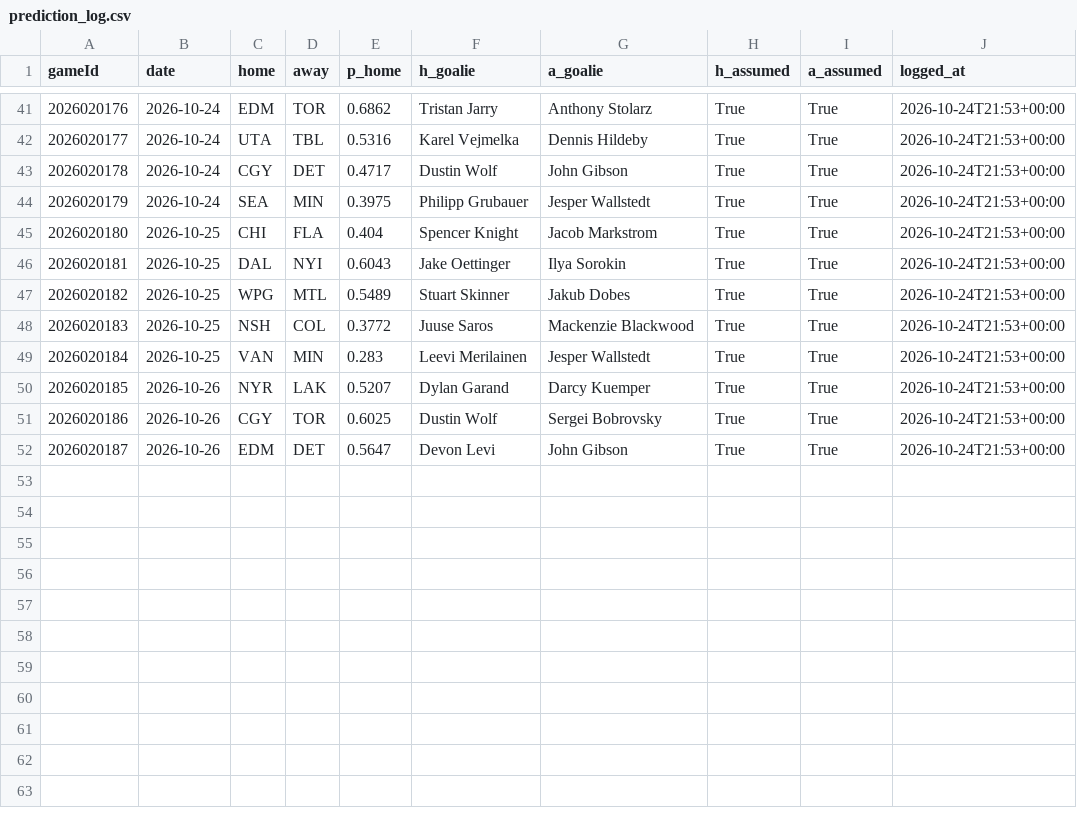
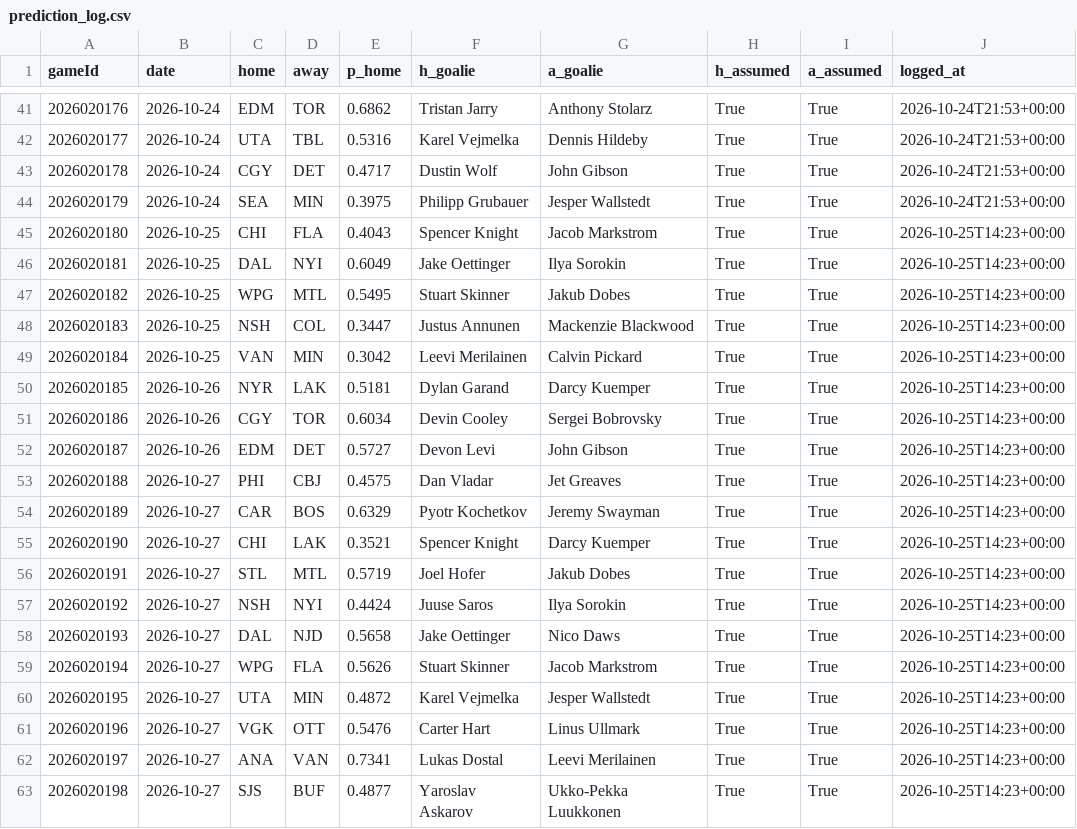
Before and after one commit to BackwardsHAT123/nhl-matchup, a CSV file: docs/data/prediction_log.csv, drawn as a sheet; only a part is shown, gaps mark what is left out.

```diff
--- a/docs/data/prediction_log.csv
+++ b/docs/data/prediction_log.csv
@@ -44,9 +44,20 @@ gameId,date,home,away,p_home,h_goalie,a_goalie,h_assumed,a_assumed,logged_at
 2026020179,2026-10-24,SEA,MIN,0.3975,Philipp Grubauer,Jesper Wallstedt,True,True,2026-10-24T21:53+00:00
-2026020180,2026-10-25,CHI,FLA,0.404,Spencer Knight,Jacob Markstrom,True,True,2026-10-24T21:53+00:00
-2026020181,2026-10-25,DAL,NYI,0.6043,Jake Oettinger,Ilya Sorokin,True,True,2026-10-24T21:53+00:00
-2026020182,2026-10-25,WPG,MTL,0.5489,Stuart Skinner,Jakub Dobes,True,True,2026-10-24T21:53+00:00
-2026020183,2026-10-25,NSH,COL,0.3772,Juuse Saros,Mackenzie Blackwood,True,True,2026-10-24T21:53+00:00
-2026020184,2026-10-25,VAN,MIN,0.283,Leevi Merilainen,Jesper Wallstedt,True,True,2026-10-24T21:53+00:00
-2026020185,2026-10-26,NYR,LAK,0.5207,Dylan Garand,Darcy Kuemper,True,True,2026-10-24T21:53+00:00
-2026020186,2026-10-26,CGY,TOR,0.6025,Dustin Wolf,Sergei Bobrovsky,True,True,2026-10-24T21:53+00:00
-2026020187,2026-10-26,EDM,DET,0.5647,Devon Levi,John Gibson,True,True,2026-10-24T21:53+00:00
+2026020180,2026-10-25,CHI,FLA,0.4043,Spencer Knight,Jacob Markstrom,True,True,2026-10-25T14:23+00:00
+2026020181,2026-10-25,DAL,NYI,0.6049,Jake Oettinger,Ilya Sorokin,True,True,2026-10-25T14:23+00:00
+2026020182,2026-10-25,WPG,MTL,0.5495,Stuart Skinner,Jakub Dobes,True,True,2026-10-25T14:23+00:00
+2026020183,2026-10-25,NSH,COL,0.3447,Justus Annunen,Mackenzie Blackwood,True,True,2026-10-25T14:23+00:00
+2026020184,2026-10-25,VAN,MIN,0.3042,Leevi Merilainen,Calvin Pickard,True,True,2026-10-25T14:23+00:00
+2026020185,2026-10-26,NYR,LAK,0.5181,Dylan Garand,Darcy Kuemper,True,True,2026-10-25T14:23+00:00
+2026020186,2026-10-26,CGY,TOR,0.6034,Devin Cooley,Sergei Bobrovsky,True,True,2026-10-25T14:23+00:00
+2026020187,2026-10-26,EDM,DET,0.5727,Devon Levi,John Gibson,True,True,2026-10-25T14:23+00:00
+2026020188,2026-10-27,PHI,CBJ,0.4575,Dan Vladar,Jet Greaves,True,True,2026-10-25T14:23+00:00
+2026020189,2026-10-27,CAR,BOS,0.6329,Pyotr Kochetkov,Jeremy Swayman,True,True,2026-10-25T14:23+00:00
+2026020190,2026-10-27,CHI,LAK,0.3521,Spencer Knight,Darcy Kuemper,True,True,2026-10-25T14:23+00:00
+2026020191,2026-10-27,STL,MTL,0.5719,Joel Hofer,Jakub Dobes,True,True,2026-10-25T14:23+00:00
+2026020192,2026-10-27,NSH,NYI,0.4424,Juuse Saros,Ilya Sorokin,True,True,2026-10-25T14:23+00:00
+2026020193,2026-10-27,DAL,NJD,0.5658,Jake Oettinger,Nico Daws,True,True,2026-10-25T14:23+00:00
+2026020194,2026-10-27,WPG,FLA,0.5626,Stuart Skinner,Jacob Markstrom,True,True,2026-10-25T14:23+00:00
+2026020195,2026-10-27,UTA,MIN,0.4872,Karel Vejmelka,Jesper Wallstedt,True,True,2026-10-25T14:23+00:00
+2026020196,2026-10-27,VGK,OTT,0.5476,Carter Hart,Linus Ullmark,True,True,2026-10-25T14:23+00:00
+2026020197,2026-10-27,ANA,VAN,0.7341,Lukas Dostal,Leevi Merilainen,True,True,2026-10-25T14:23+00:00
+2026020198,2026-10-27,SJS,BUF,0.4877,Yaroslav Askarov,Ukko-Pekka Luukkonen,True,True,2026-10-25T14:23+00:00
```
Also changed, not shown: 9 other files.
